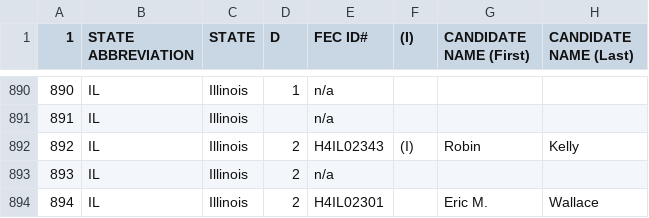
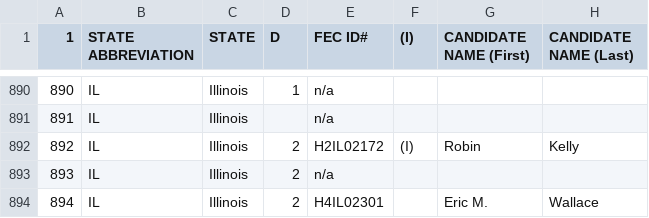
Before and after one commit to ScottOnestak/2018HousePredict, a CSV file: raw_files/house_results_2014.csv, drawn as a sheet; only a part is shown, gaps mark what is left out; the diff names each change by its address in the sheet, - before the commit and + after, or states it on an @@ line.

```diff
--- a/raw_files/house_results_2014.csv
+++ b/raw_files/house_results_2014.csv
-E892 (FEC ID#): H4IL02343
+E892 (FEC ID#): H2IL02172
```
Also changed, not shown: raw_files/candidate_summary_2014.csv, raw_files/house_results_2008.csv, 8 other files.
